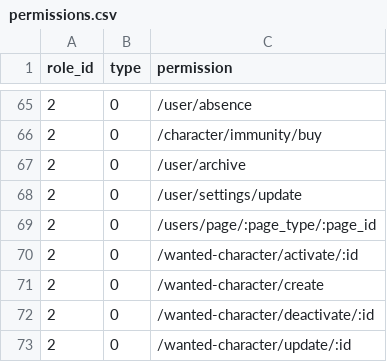
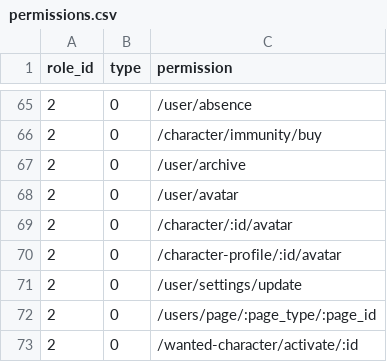
Before and after one commit to kate-makarova/cuento-backend, a CSV file: src/Install/permissions.csv, drawn as a sheet; only a part is shown, gaps mark what is left out; the shorter side is filled out with more unchanged rows; the diff names each change by its address in the sheet, - before the commit and + after, or states it on an @@ line.

```diff
--- a/src/Install/permissions.csv
+++ b/src/Install/permissions.csv
+row 68: 2 | 0 | /user/avatar
+row 69: 2 | 0 | /character/:id/avatar
+row 70: 2 | 0 | /character-profile/:id/avatar
```
